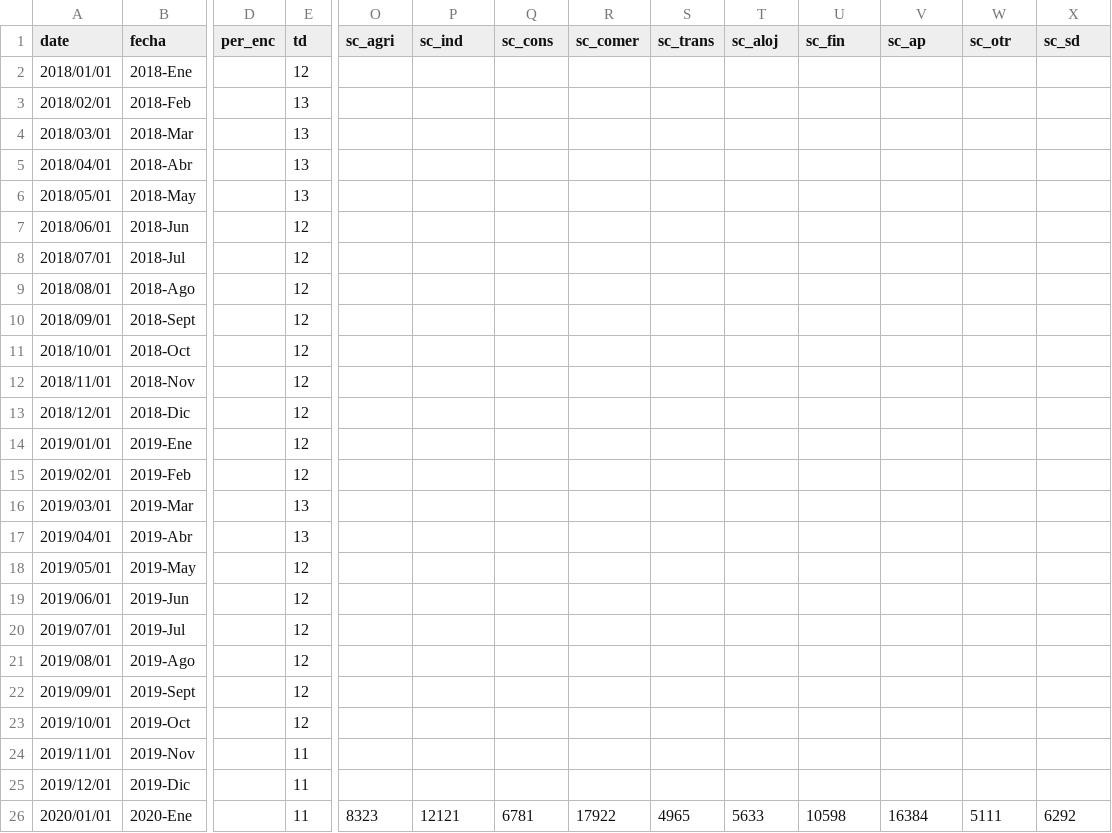
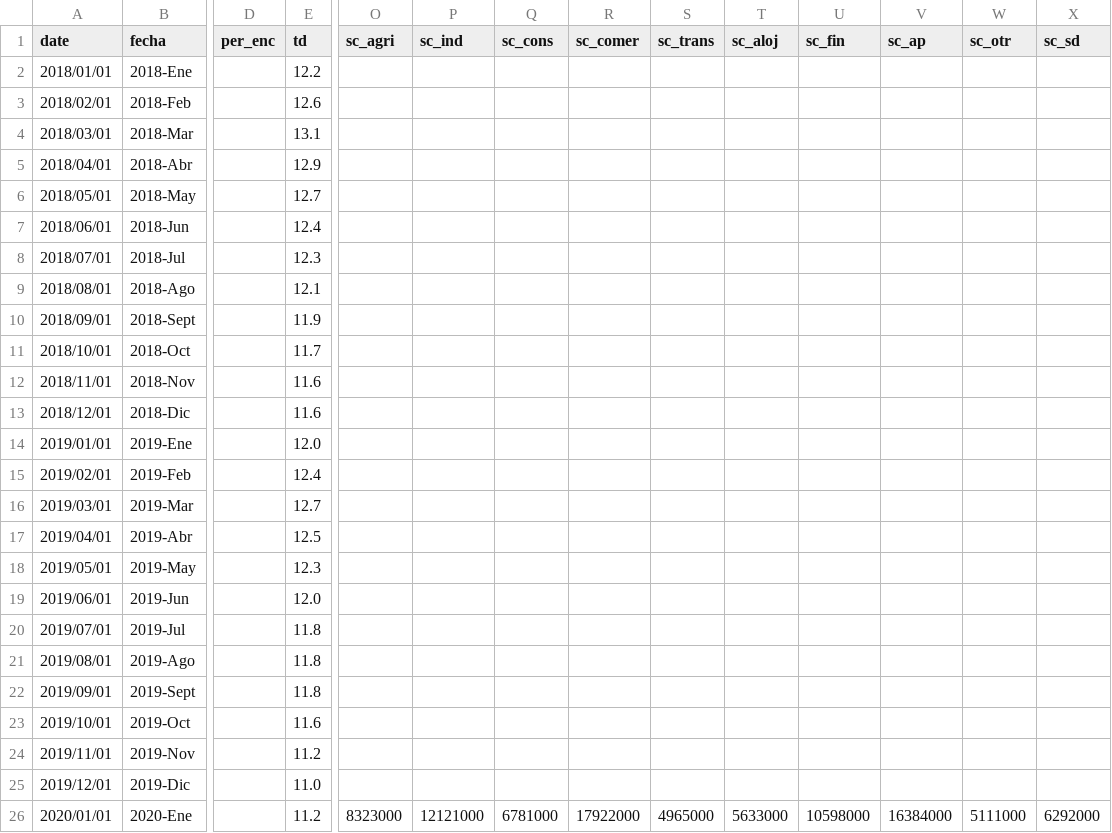
Before and after one commit to paoovela/BID, a CSV file: BRA.csv, drawn as a sheet; only a part is shown, gaps mark what is left out; the diff covers the shown part only; the diff names each change by its address in the sheet, - before the commit and + after, or states it on an @@ line.

Commit message:
Add files via upload

```diff
--- a/BRA.csv
+++ b/BRA.csv
-E2 (td): 12
+E2 (td): 12.2
-E3 (td): 13
+E3 (td): 12.6
-E4 (td): 13
+E4 (td): 13.1
-E5 (td): 13
+E5 (td): 12.9
-E6 (td): 13
+E6 (td): 12.7
-E7 (td): 12
+E7 (td): 12.4
-E8 (td): 12
+E8 (td): 12.3
-E9 (td): 12
+E9 (td): 12.1
-E10 (td): 12
+E10 (td): 11.9
-E11 (td): 12
+E11 (td): 11.7
-E12:E13 (td): 12
+E12:E13 (td): 11.6
-E14 (td): 12
+E14 (td): 12.0
-E15 (td): 12
+E15 (td): 12.4
-E16 (td): 13
+E16 (td): 12.7
-E17 (td): 13
+E17 (td): 12.5
-E18 (td): 12
+E18 (td): 12.3
-E19 (td): 12
+E19 (td): 12.0
-E20:E22 (td): 12
+E20:E22 (td): 11.8
-E23 (td): 12
+E23 (td): 11.6
-E24 (td): 11
+E24 (td): 11.2
-E25 (td): 11
+E25 (td): 11.0
-E26 (td): 11
+E26 (td): 11.2
-O26 (sc_agri): 8323
+O26 (sc_agri): 8323000
-P26 (sc_ind): 12121
+P26 (sc_ind): 12121000
-Q26 (sc_cons): 6781
+Q26 (sc_cons): 6781000
-R26 (sc_comer): 17922
+R26 (sc_comer): 17922000
-S26 (sc_trans): 4965
+S26 (sc_trans): 4965000
-T26 (sc_aloj): 5633
+T26 (sc_aloj): 5633000
-U26 (sc_fin): 10598
+U26 (sc_fin): 10598000
-V26 (sc_ap): 16384
+V26 (sc_ap): 16384000
-W26 (sc_otr): 5111
+W26 (sc_otr): 5111000
-X26 (sc_sd): 6292
+X26 (sc_sd): 6292000
```
Also changed, not shown: 111 edited cells elsewhere in this file.
